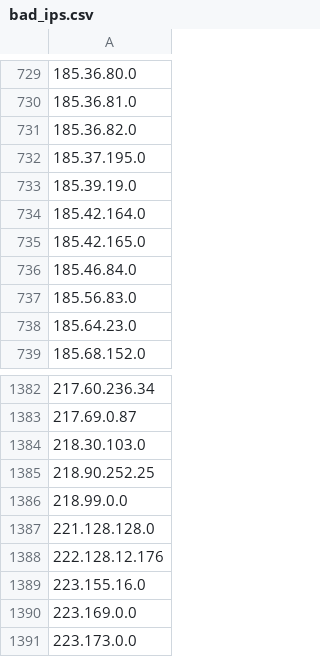
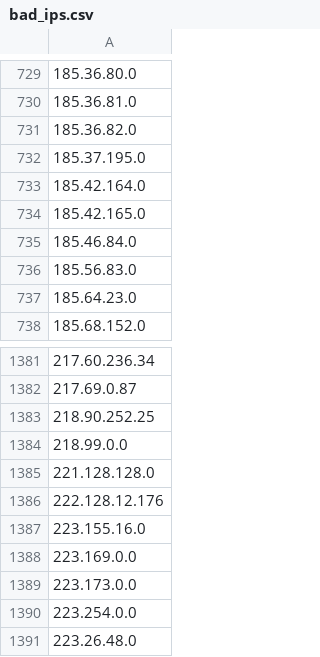
Before and after one commit to Davidlinkcoil/malicious-ip-feeds, a CSV file: bad_ips.csv, drawn as a sheet; only a part is shown, gaps mark what is left out; the shorter side is filled out with more unchanged rows.

```diff
--- a/bad_ips.csv
+++ b/bad_ips.csv
@@ -732,3 +732,2 @@
 185.37.195.0
-185.39.19.0
 185.42.164.0
@@ -1383,3 +1382,2 @@
 217.69.0.87
-218.30.103.0
 218.90.252.25
```
